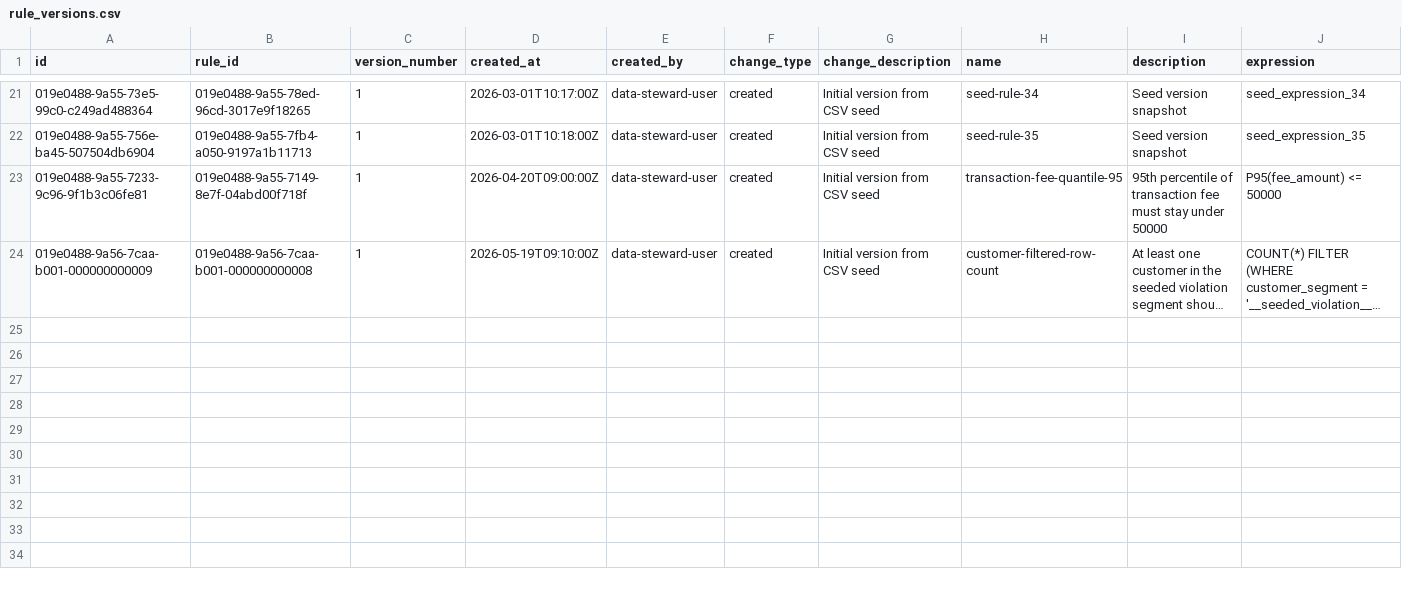
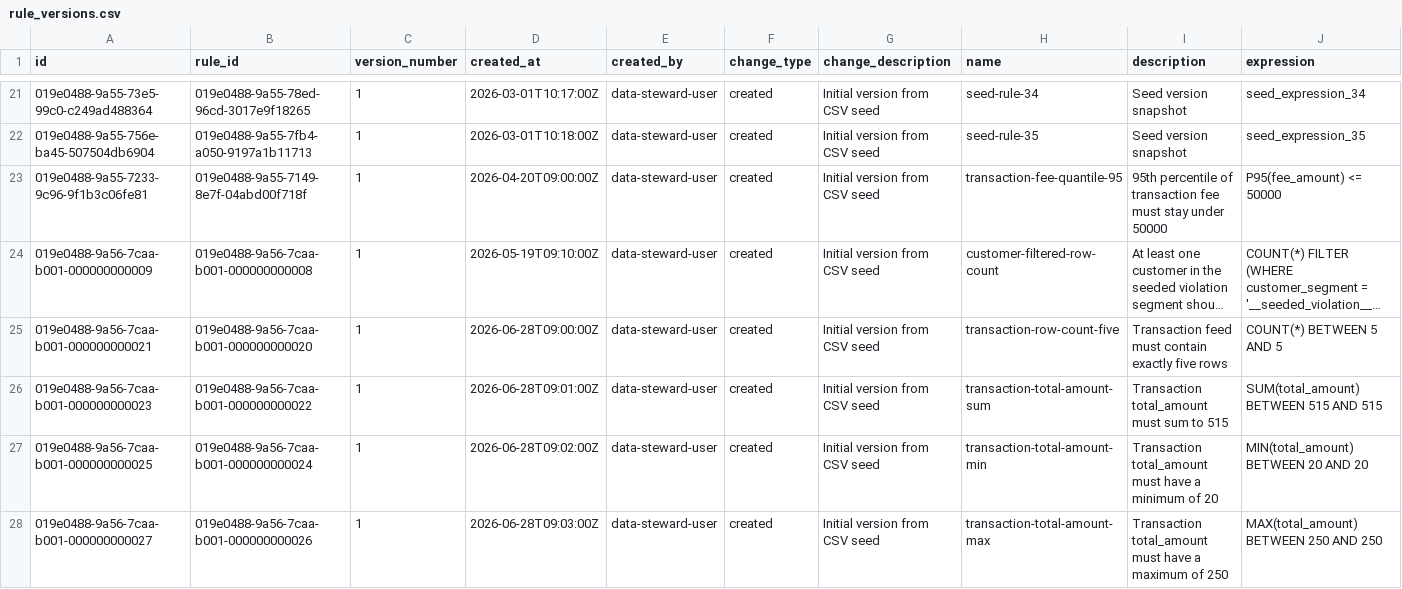
Before and after one commit to jactools/dq-made-easy, a CSV file: dq-db/mock-data/rule_versions.csv, drawn as a sheet; only a part is shown, gaps mark what is left out; long unchanged cells end in …; rows hold the shown columns only; the diff names each change by its address in the sheet, - before the commit and + after, or states it on an @@ line.

```diff
--- a/dq-db/mock-data/rule_versions.csv
+++ b/dq-db/mock-data/rule_versions.csv
+row 25: 019e0488-9a56-7caa-b001-000000000021 | 019e0488-9a56-7caa-b001-000000000020 | 1 | 2026-06-28T09:00:00Z | data-steward-user | created | Initial version from CSV seed | transaction-row-count-five | Transaction feed must contain exactly five rows | COUNT(*) BETWEEN 5 AND 5
+row 26: 019e0488-9a56-7caa-b001-000000000023 | 019e0488-9a56-7caa-b001-000000000022 | 1 | 2026-06-28T09:01:00Z | data-steward-user | created | Initial version from CSV seed | transaction-total-amount-sum | Transaction total_amount must sum to 515 | SUM(total_amount) BETWEEN 515 AND 515
+row 27: 019e0488-9a56-7caa-b001-000000000025 | 019e0488-9a56-7caa-b001-000000000024 | 1 | 2026-06-28T09:02:00Z | data-steward-user | created | Initial version from CSV seed | transaction-total-amount-min | Transaction total_amount must have a minimum of 20 | MIN(total_amount) BETWEEN 20 AND 20
+row 28: 019e0488-9a56-7caa-b001-000000000027 | 019e0488-9a56-7caa-b001-000000000026 | 1 | 2026-06-28T09:03:00Z | data-steward-user | created | Initial version from CSV seed | transaction-total-amount-max | Transaction total_amount must have a maximum of 250 | MAX(total_amount) BETWEEN 250 AND 250
```
Also changed, not shown: dq-db/mock-data/rules.csv, dq-db/mock-data/validation-artifact-registry.csv, 29 other files.
